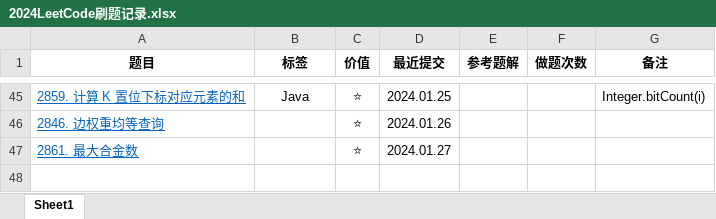
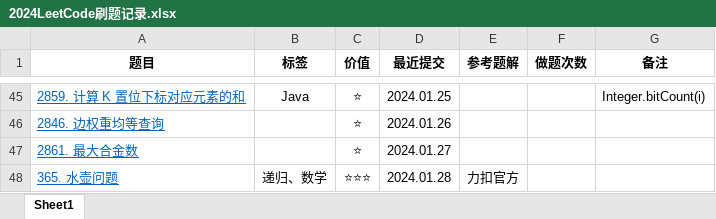
Before and after one commit to curforever/LeetCode, an Excel workbook: 2024LeetCode刷题记录.xlsx, sheet Sheet1, drawn as a sheet; only a part is shown, gaps mark what is left out; values as stored, in another font and other column widths than the file's, no borders; table styles not drawn; the diff names each change by its address in the sheet, - before the commit and + after, or states it on an @@ line.

Commit message:
2024.01.28 每日一题

```diff
--- a/2024LeetCode刷题记录.xlsx (sheet Sheet1)
+++ b/2024LeetCode刷题记录.xlsx (sheet Sheet1)
+row 48: 365. 水壶问题 | 递归、数学 | ⭐⭐⭐ | 2024.01.28 | 力扣官方
```
